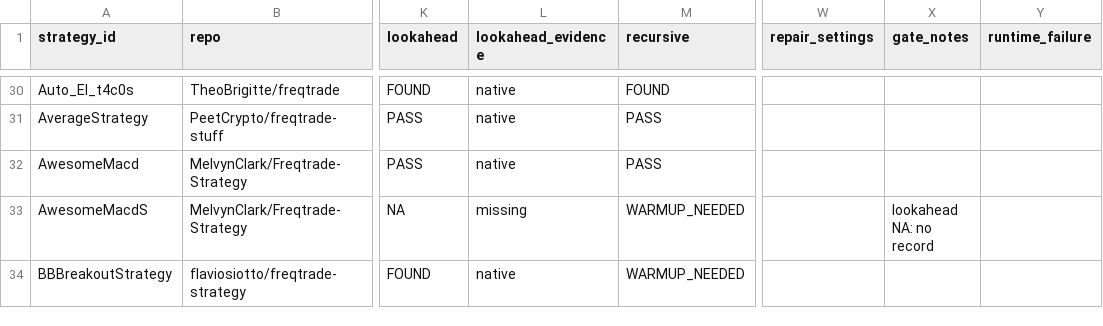
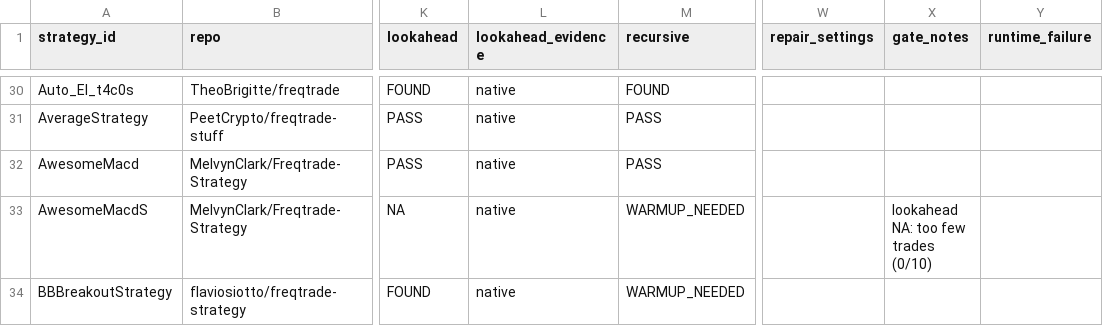
Before and after one commit to M1ch43lV/strategy-audit, a CSV file: STRATEGY_STATUS.csv, drawn as a sheet; only a part is shown, gaps mark what is left out; the diff covers the shown part only; the diff names each change by its address in the sheet, - before the commit and + after, or states it on an @@ line.

```diff
--- a/STRATEGY_STATUS.csv
+++ b/STRATEGY_STATUS.csv
-L33 (lookahead_evidence): missing
+L33 (lookahead_evidence): native
-X33 (gate_notes): lookahead NA: no record
+X33 (gate_notes): lookahead NA: too few trades (0/10)
```
Also changed, not shown: 48 edited cells elsewhere in this file, 7 other files.
